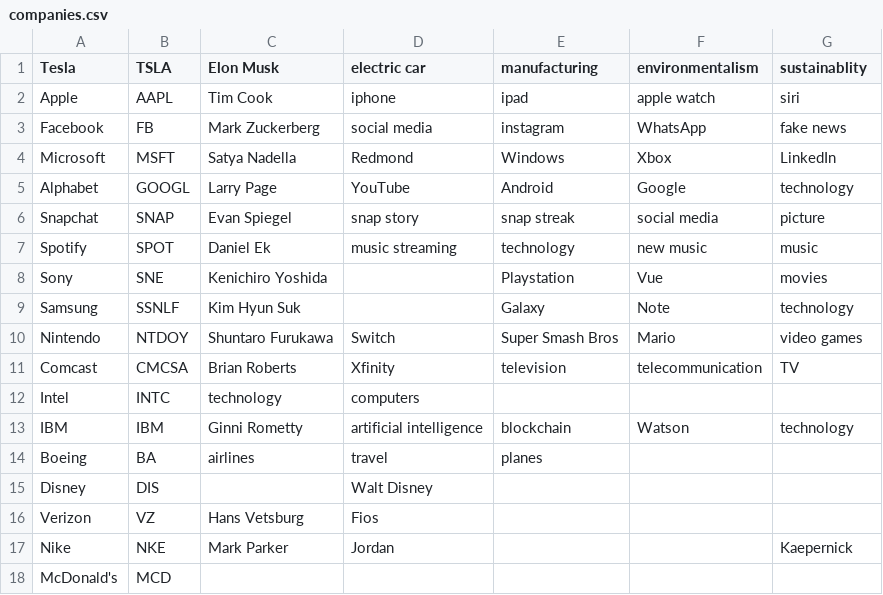
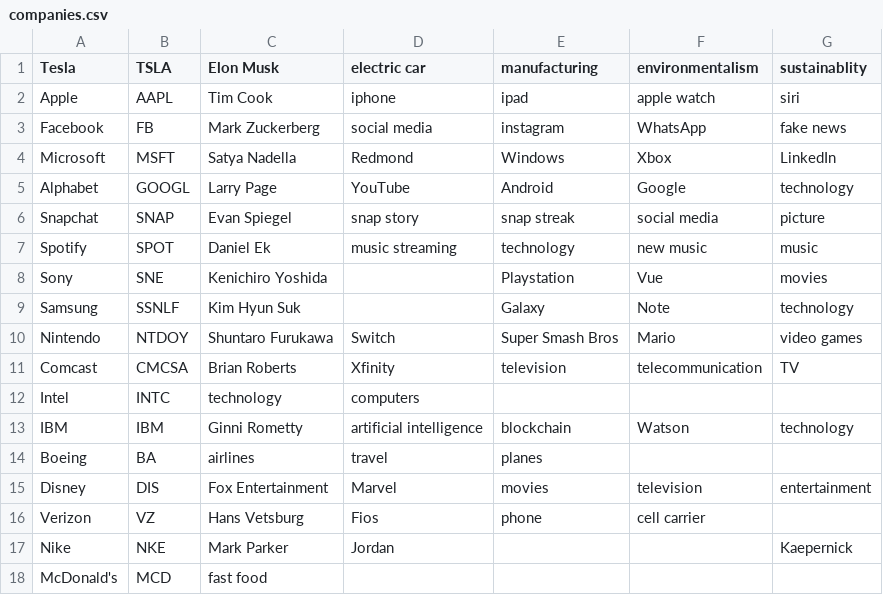
Before and after one commit to tlynch1315/ML-Stock-prediction-Tweet-sentiment-analysis, a CSV file: companies.csv, drawn as a sheet.

Commit message:
Update companies.csv

```diff
--- a/companies.csv
+++ b/companies.csv
@@ -14,5 +14,5 @@ IBM,IBM,Ginni Rometty,artificial intelligence,blockchain,Watson,technology
 Boeing,BA,airlines,travel,planes,,
-Disney,DIS,,Walt Disney,,,
-Verizon,VZ,Hans Vetsburg,Fios,,,
+Disney,DIS,Fox Entertainment,Marvel,movies,television,entertainment
+Verizon,VZ,Hans Vetsburg,Fios,phone,cell carrier,
 Nike,NKE,Mark Parker,Jordan,,,Kaepernick
-McDonald's,MCD,,,,,
+McDonald's,MCD,fast food,,,,
```
